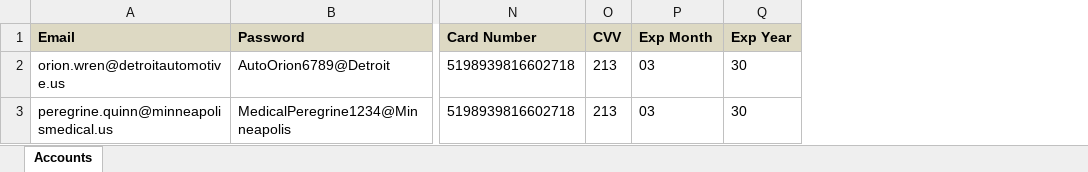
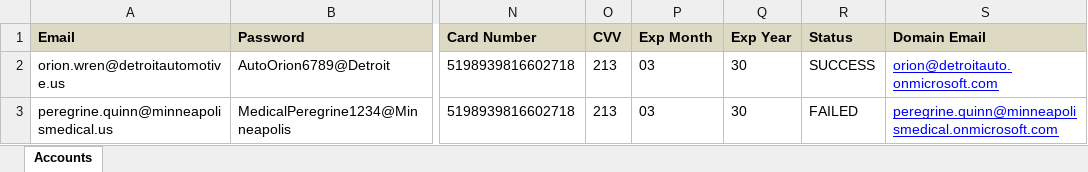
Before and after one commit to dystianen/bot-microsoft-account, an Excel workbook: accounts.xlsx, sheet Accounts, drawn as a sheet; only a part is shown, gaps mark what is left out; values as stored, in another font and other column widths than the file's, no borders; the diff names each change by its address in the sheet, - before the commit and + after, or states it on an @@ line.

Commit message:
update template

```diff
--- a/accounts.xlsx (sheet Accounts)
+++ b/accounts.xlsx (sheet Accounts)
+column R (Status), rows 2-3: SUCCESS | FAILED
+column S (Domain Email), rows 2-3: orion@detroitauto.onmicrosoft.com | peregrine.quinn@minneapolismedical.onmicrosoft.com
```
